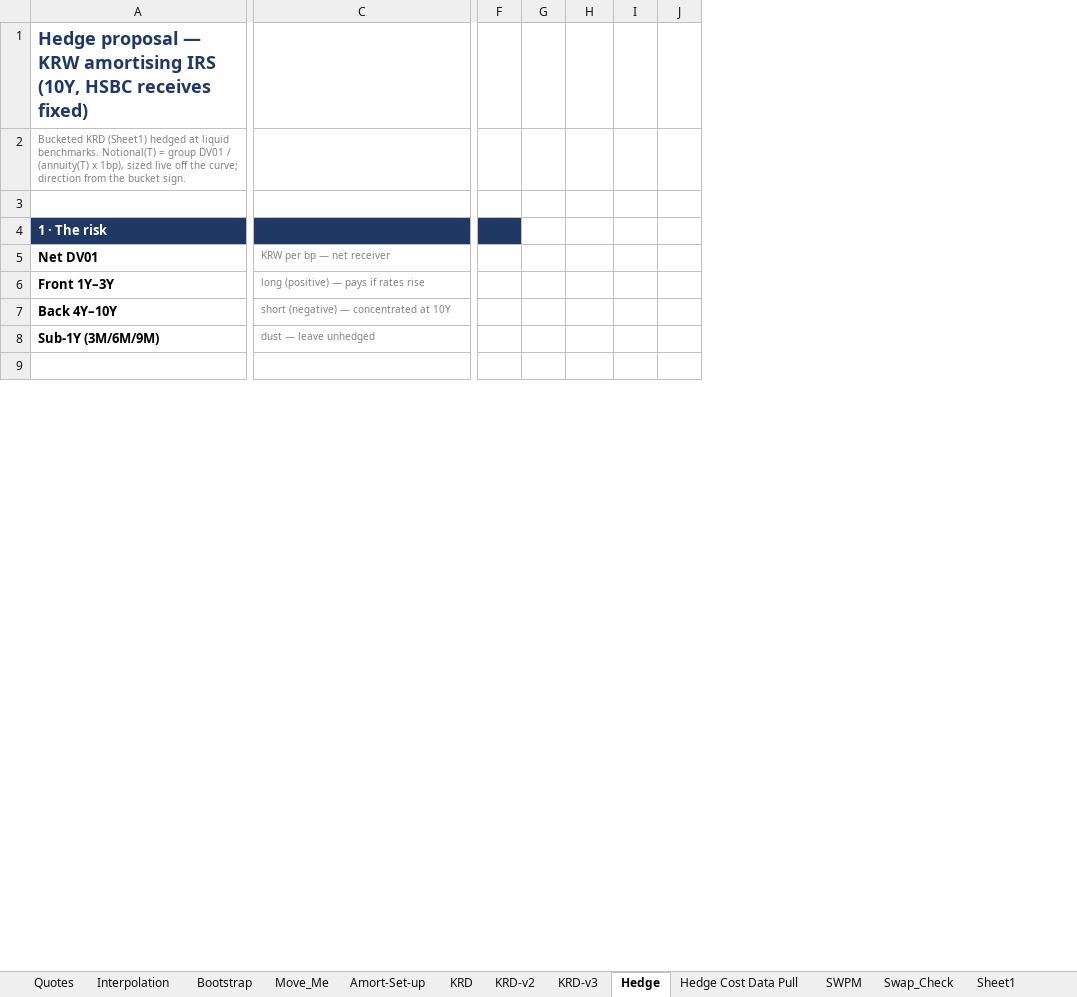
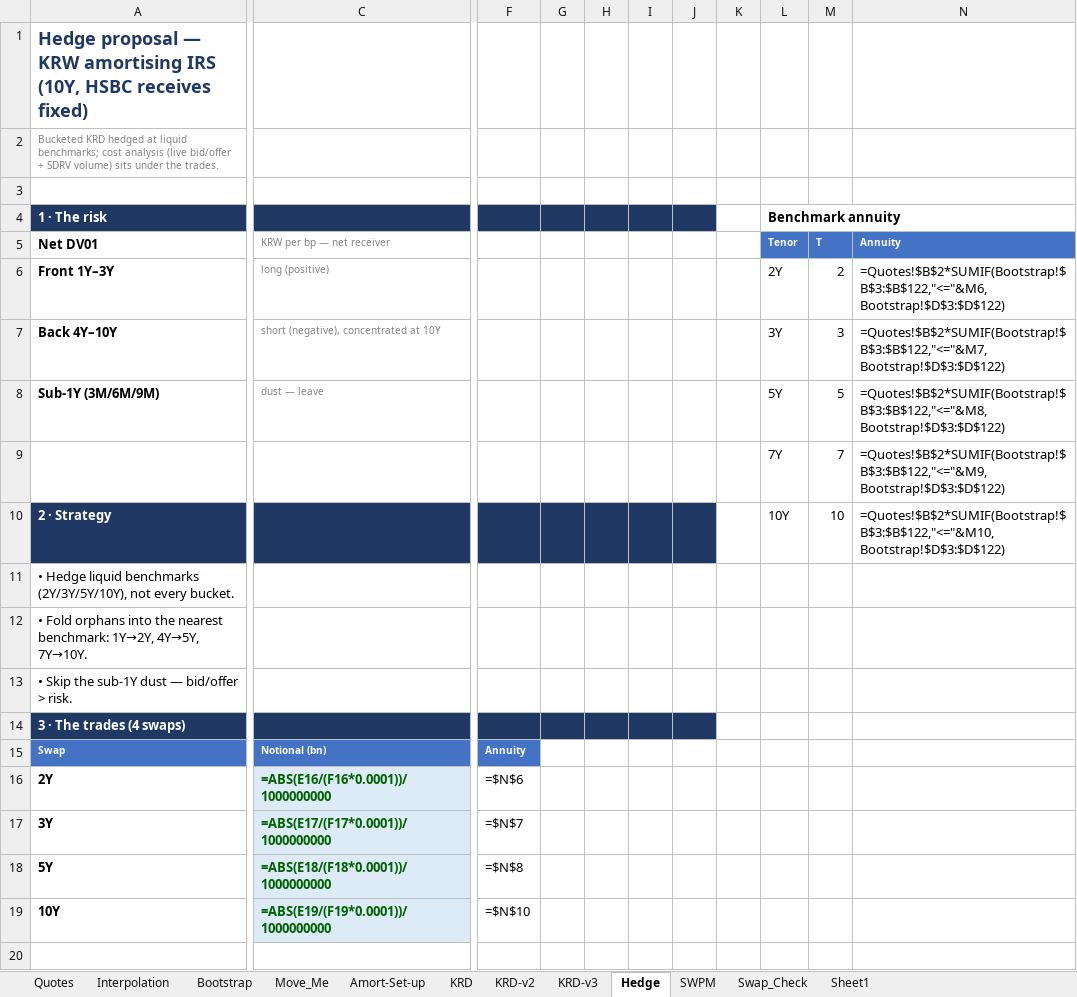
Before and after one commit to nl2992/usd-sofr-curve, an Excel workbook: bloomberg/KRW_IRS_Bootstrap_Book1.xlsx, sheet Hedge, drawn as a sheet; only a part is shown, gaps mark what is left out; values as stored, in another font and other column widths than the file's, no borders; formulas without a stored value are shown as written; removed rows and columns are numbered as before the commit, all else as after; rows hold the shown columns only; the diff covers the shown part only; the diff names each change by its address in the sheet, - before the commit and + after, or states it on an @@ line.

```diff
--- a/bloomberg/KRW_IRS_Bootstrap_Book1.xlsx (sheet Hedge)
+++ b/bloomberg/KRW_IRS_Bootstrap_Book1.xlsx (sheet Hedge)
-sheet tab: Hedge Cost Data Pull
-column F, empty
-column G, empty
+column F, empty
+column G, empty
+column H, empty
+column I, empty
+column J, empty
+column K, empty
-column J, empty
+column N (Annuity), rows 6-8: =Quotes!$B$2*SUMIF(Bootstrap!$B$3:$B$122,"<="&M6,Bootstrap!$D$3:$D$122) | =Quotes!$B$2*SUMIF(Bootstrap!$B$3:$B$122,"<="&M7,Bootstrap!$D$3:$D$122) | =Quotes!$B$2*SUMIF(Bootstrap!$B$3:$B$122,"<="&M8,Bootstrap!$D$3:$D$122)
-A2 (Net DV01): Bucketed KRD (Sheet1) hedged at liquid benchmarks. Notional(T) = group DV01 / (annuity(T) x 1bp), sized live off the curve; direction from the bucket sign.
+A2 (Net DV01): Bucketed KRD hedged at liquid benchmarks; cost analysis (live bid/offer + SDRV volume) sits under the trades.
-L4 (Tenor): (empty)
+L4 (Tenor): Benchmark annuity
-L5: (empty)
+L5: Tenor
-L5:M5 fill: none
+L5:M5 fill: #4472C4
-M5: (empty)
+M5: T
-C6 (KRW per bp — net receiver): long (positive) — pays if rates rise
+C6 (KRW per bp — net receiver): long (positive)
-L6 (Tenor): (empty)
+L6 (Tenor): 2Y
-M6 (T): (empty)
+M6 (T): 2
-C7 (KRW per bp — net receiver): short (negative) — concentrated at 10Y
+C7 (KRW per bp — net receiver): short (negative), concentrated at 10Y
-L7 (Tenor): (empty)
+L7 (Tenor): 3Y
-M7 (T): (empty)
+M7 (T): 3
-C8 (KRW per bp — net receiver): dust — leave unhedged
+C8 (KRW per bp — net receiver): dust — leave
-L8 (Tenor): (empty)
+L8 (Tenor): 5Y
-M8 (T): (empty)
+M8 (T): 5
+row 9:  |  |  |  |  |  |  |  | 7Y | 7 | =Quotes!$B$2*SUMIF(Bootstrap!$B$3:$B$122,"<="&M9,Bootstrap!$D$3:$D$122)
+row 10: 2 · Strategy |  |  |  |  |  |  |  | 10Y | 10 | =Quotes!$B$2*SUMIF(Bootstrap!$B$3:$B$122,"<="&M10,Bootstrap!$D$3:$D$122)
+row 11: • Hedge liquid benchmarks (2Y/3Y/5Y/10Y), not every bucket.
+row 12: • Fold orphans into the nearest benchmark: 1Y→2Y, 4Y→5Y, 7Y→10Y.
+row 13: • Skip the sub-1Y dust — bid/offer > risk.
+row 14: 3 · The trades (4 swaps)
+row 15: Swap | Notional (bn) | Annuity
+row 16: 2Y | =ABS(E16/(F16*0.0001))/1000000000 | =$N$6
+row 17: 3Y | =ABS(E17/(F17*0.0001))/1000000000 | =$N$7
+row 18: 5Y | =ABS(E18/(F18*0.0001))/1000000000 | =$N$8
+row 19: 10Y | =ABS(E19/(F19*0.0001))/1000000000 | =$N$10
```
Also changed, not shown: 8 added rows, 19 removed rows, 10 edited cells and cell formats elsewhere in this sheet, 1 other file.
